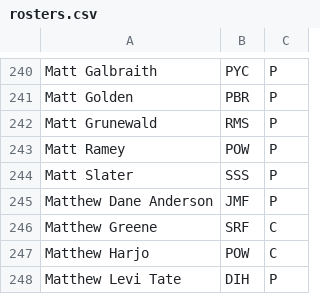
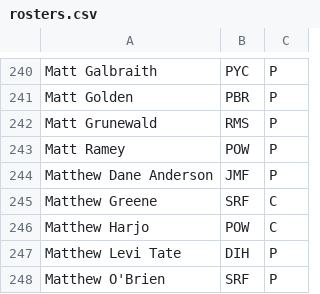
Before and after one commit to Kellan14/kellanator, a CSV file: mnp-data-archive/season-23/rosters.csv, drawn as a sheet; only a part is shown, gaps mark what is left out; the shorter side is filled out with more unchanged rows.

```diff
--- a/mnp-data-archive/season-23/rosters.csv
+++ b/mnp-data-archive/season-23/rosters.csv
@@ -243,3 +243,2 @@ Matt Grunewald,RMS,P
 Matt Ramey,POW,P
-Matt Slater,SSS,P
 Matthew Dane Anderson,JMF,P
```
Also changed, not shown: mnp-data-archive/IPR.csv, mnp-data-archive/season-23/matches.csv, 5 other files.
